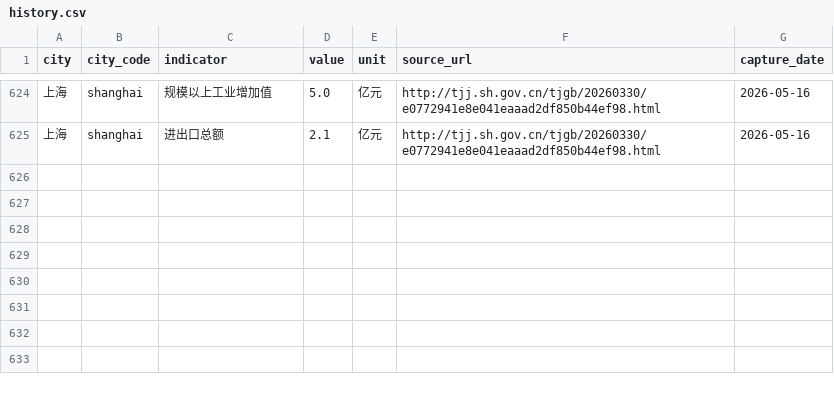
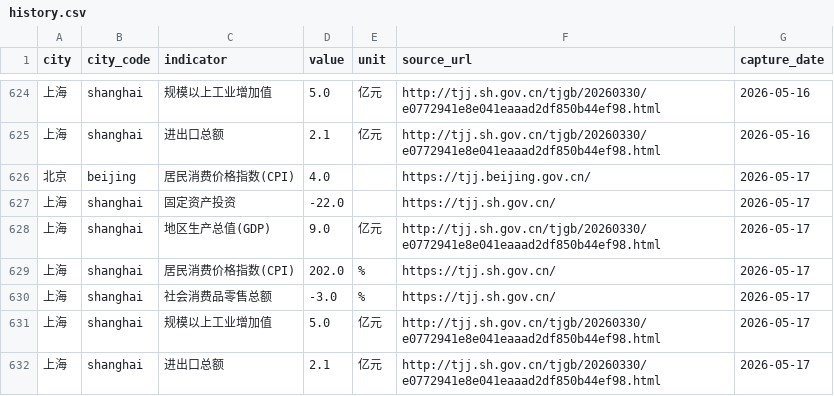
Before and after one commit to verymark/bj-sh-dashboard, a CSV file: data/history.csv, drawn as a sheet; only a part is shown, gaps mark what is left out.

```diff
--- a/data/history.csv
+++ b/data/history.csv
@@ -625 +625,8 @@ city,city_code,indicator,value,unit,source_url,capture_date
 上海,shanghai,进出口总额,2.1,亿元,http://tjj.sh.gov.cn/tjgb/20260330/e0772941e8e041eaaad2df850b44ef98.html,2026-05-16
+北京,beijing,居民消费价格指数(CPI),4.0,,https://tjj.beijing.gov.cn/,2026-05-17
+上海,shanghai,固定资产投资,-22.0,,https://tjj.sh.gov.cn/,2026-05-17
+上海,shanghai,地区生产总值(GDP),9.0,亿元,http://tjj.sh.gov.cn/tjgb/20260330/e0772941e8e041eaaad2df850b44ef98.html,2026-05-17
+上海,shanghai,居民消费价格指数(CPI),202.0,%,https://tjj.sh.gov.cn/,2026-05-17
+上海,shanghai,社会消费品零售总额,-3.0,%,https://tjj.sh.gov.cn/,2026-05-17
+上海,shanghai,规模以上工业增加值,5.0,亿元,http://tjj.sh.gov.cn/tjgb/20260330/e0772941e8e041eaaad2df850b44ef98.html,2026-05-17
+上海,shanghai,进出口总额,2.1,亿元,http://tjj.sh.gov.cn/tjgb/20260330/e0772941e8e041eaaad2df850b44ef98.html,2026-05-17
```
Also changed, not shown: data/latest_metrics.csv, 2 other files.
